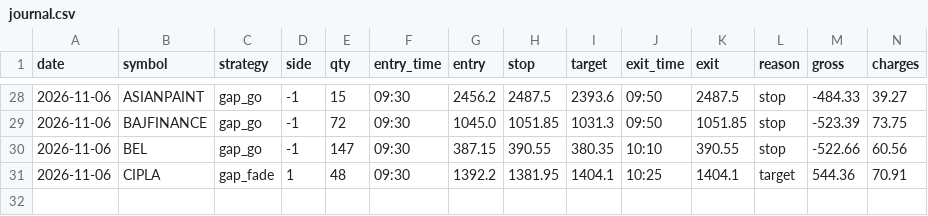
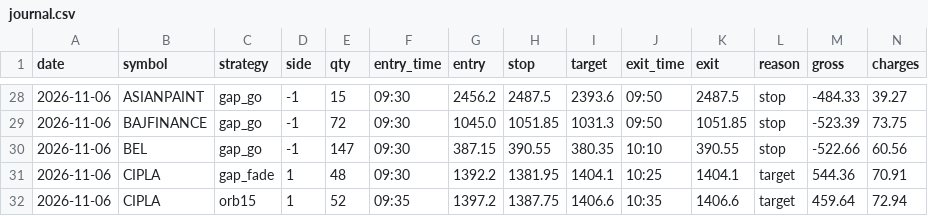
Before and after one commit to kushuvc/nse-paper-trader, a CSV file: paper/journal.csv, drawn as a sheet; only a part is shown, gaps mark what is left out; rows hold the shown columns only; the diff names each change by its address in the sheet, - before the commit and + after, or states it on an @@ line.

```diff
--- a/paper/journal.csv
+++ b/paper/journal.csv
+row 32: 2026-11-06 | CIPLA | orb15 | 1 | 52 | 09:35 | 1397.2 | 1387.75 | 1406.6 | 10:35 | 1406.6 | target | 459.64 | 72.94
```
Also changed, not shown: 3 other files.
